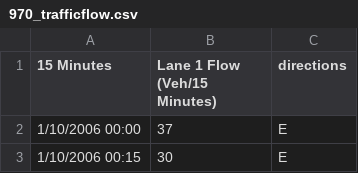
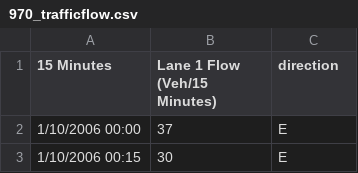
Before and after one commit to minhphan6624/TPS-Team, a CSV file: data/new_traffic_flows/970_trafficflow.csv, drawn as a sheet; only a part is shown.

Commit message:
merged datasets for all scats

```diff
--- a/data/new_traffic_flows/970_trafficflow.csv
+++ b/data/new_traffic_flows/970_trafficflow.csv
@@ -1,2 +1,2 @@
-15 Minutes,Lane 1 Flow (Veh/15 Minutes),directions
+15 Minutes,Lane 1 Flow (Veh/15 Minutes),direction
 1/10/2006 00:00,37,E
```
Also changed, not shown: 16 other files.
